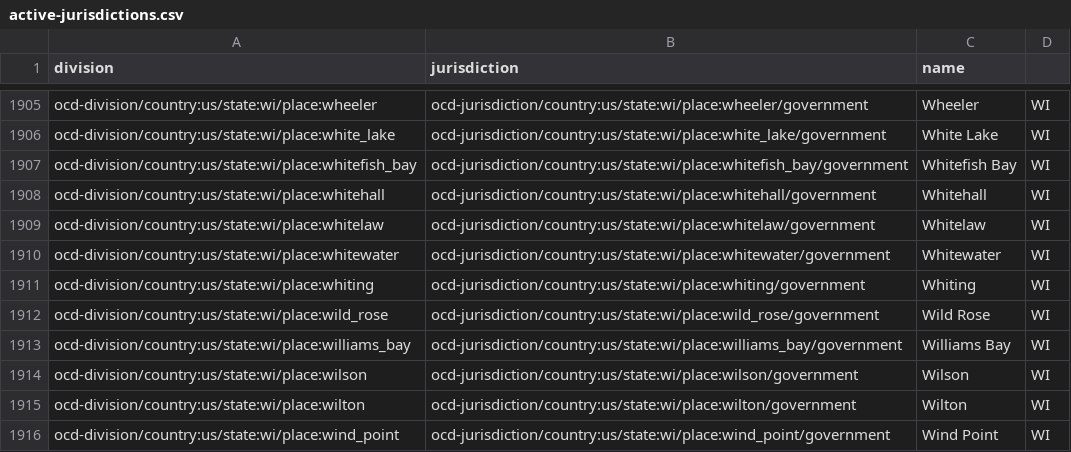
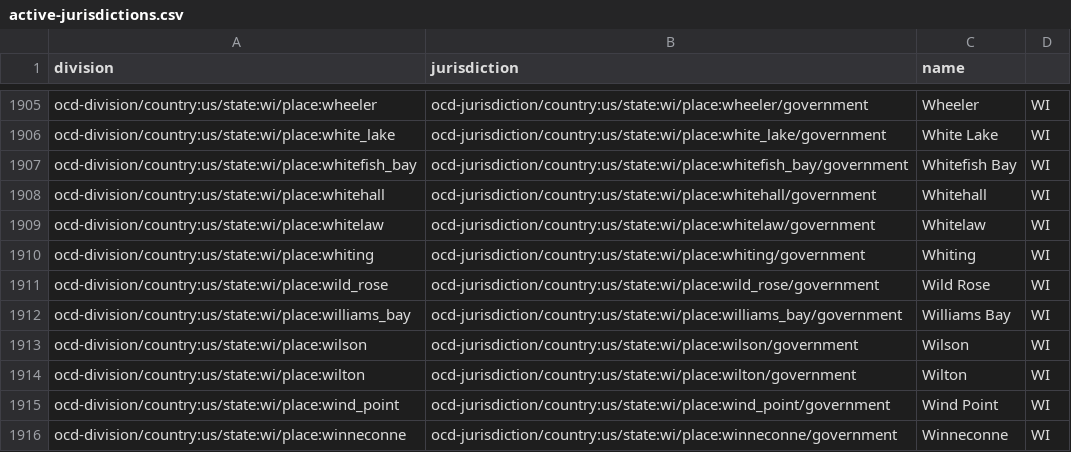
Before and after one commit to opencivicdata/legacy-opencivicdata.org, a CSV file: resources/active-jurisdictions.csv, drawn as a sheet; only a part is shown, gaps mark what is left out; the shorter side is filled out with more unchanged rows; the diff names each change by its address in the sheet, - before the commit and + after, or states it on an @@ line.

Commit message:
Dupe'd whitewater.

```diff
--- a/resources/active-jurisdictions.csv
+++ b/resources/active-jurisdictions.csv
-row 1910: ocd-division/country:us/state:wi/place:whitewater | ocd-jurisdiction/country:us/state:wi/place:whitewater/government | Whitewater | WI
```
